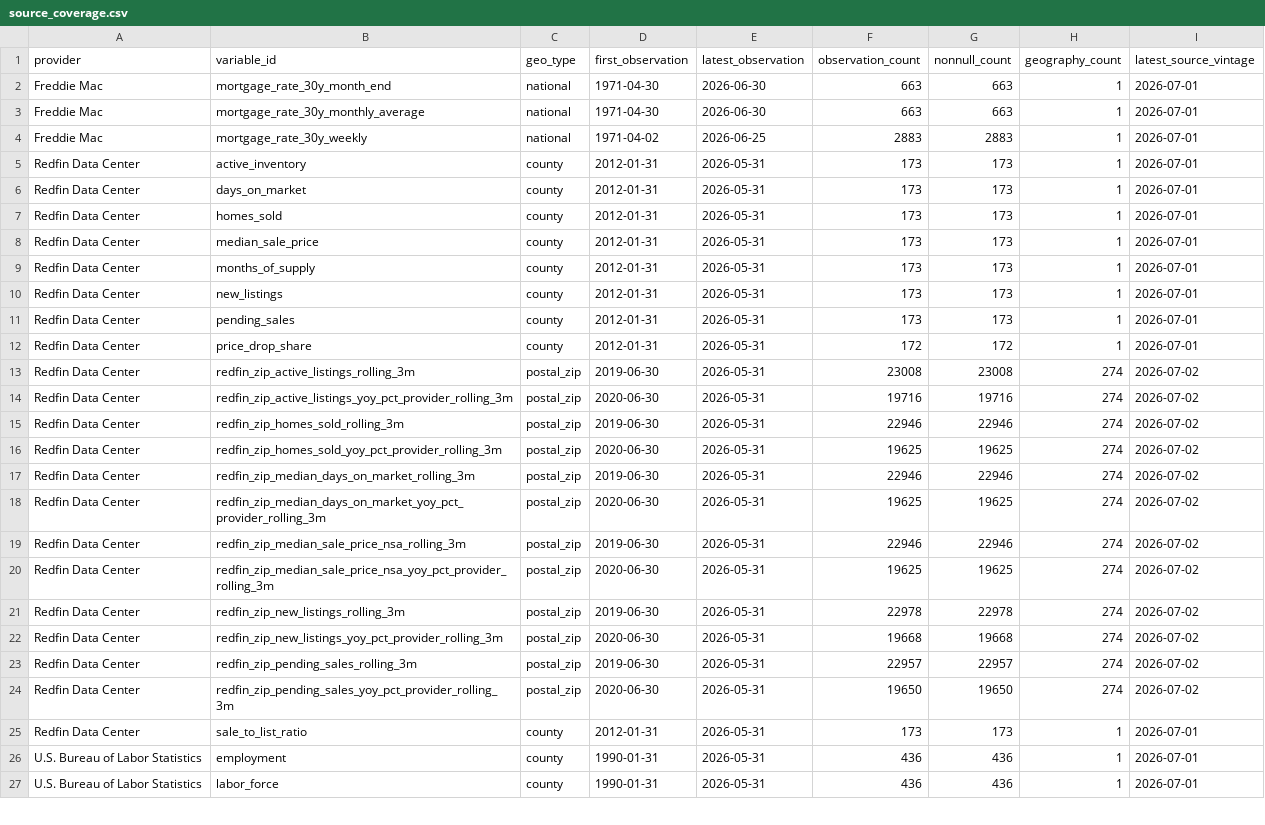
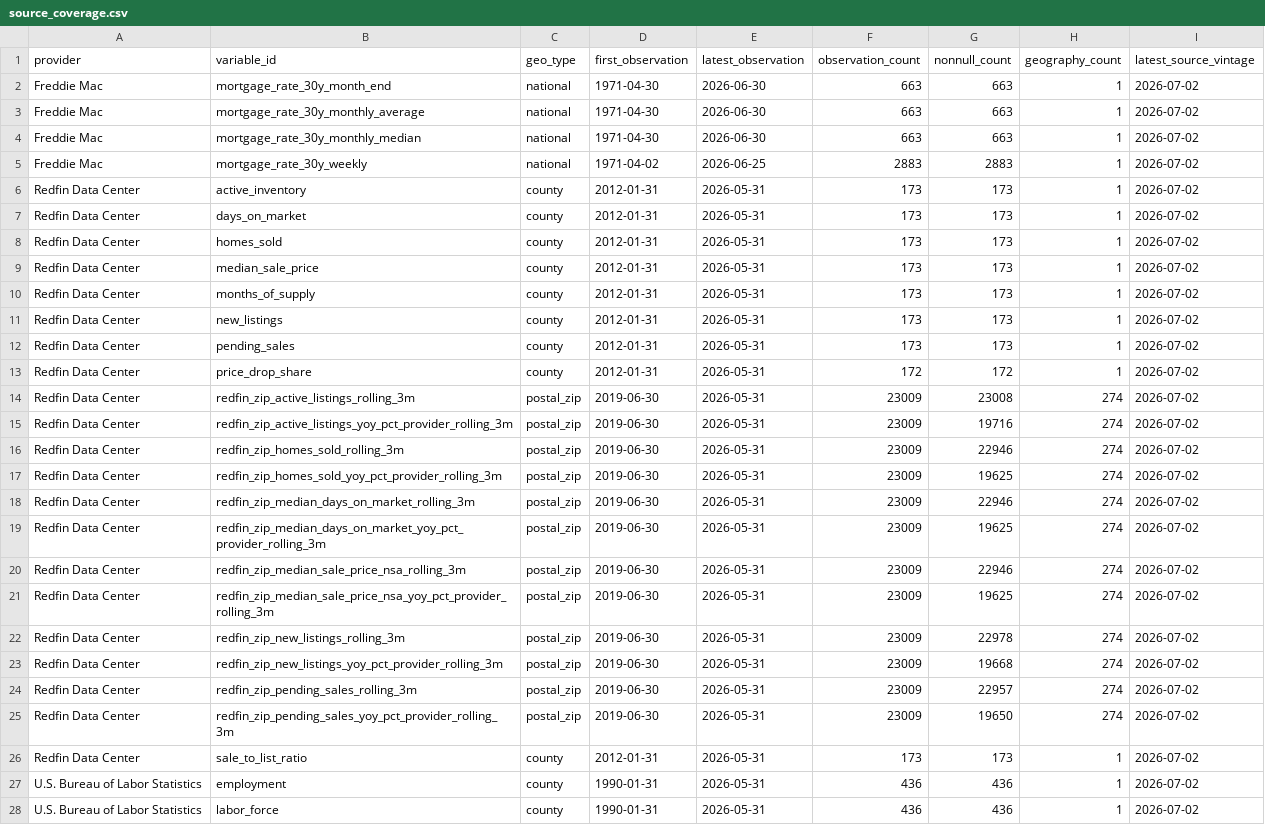
Before and after one commit to ciciiiyaoyf/la_housing_database, a CSV file: metadata/source_coverage.csv, drawn as a sheet; only a part is shown; the diff covers the shown part only.

```diff
--- a/metadata/source_coverage.csv
+++ b/metadata/source_coverage.csv
@@ -1,27 +1,28 @@
 provider,variable_id,geo_type,first_observation,latest_observation,observation_count,nonnull_count,geography_count,latest_source_vintage
-Freddie Mac,mortgage_rate_30y_month_end,national,1971-04-30,2026-06-30,663,663,1,2026-07-01
-Freddie Mac,mortgage_rate_30y_monthly_average,national,1971-04-30,2026-06-30,663,663,1,2026-07-01
-Freddie Mac,mortgage_rate_30y_weekly,national,1971-04-02,2026-06-25,2883,2883,1,2026-07-01
-Redfin Data Center,active_inventory,county,2012-01-31,2026-05-31,173,173,1,2026-07-01
-Redfin Data Center,days_on_market,county,2012-01-31,2026-05-31,173,173,1,2026-07-01
-Redfin Data Center,homes_sold,county,2012-01-31,2026-05-31,173,173,1,2026-07-01
-Redfin Data Center,median_sale_price,county,2012-01-31,2026-05-31,173,173,1,2026-07-01
-Redfin Data Center,months_of_supply,county,2012-01-31,2026-05-31,173,173,1,2026-07-01
-Redfin Data Center,new_listings,county,2012-01-31,2026-05-31,173,173,1,2026-07-01
-Redfin Data Center,pending_sales,county,2012-01-31,2026-05-31,173,173,1,2026-07-01
-Redfin Data Center,price_drop_share,county,2012-01-31,2026-05-31,172,172,1,2026-07-01
-Redfin Data Center,redfin_zip_active_listings_rolling_3m,postal_zip,2019-06-30,2026-05-31,23008,23008,274,2026-07-02
-Redfin Data Center,redfin_zip_active_listings_yoy_pct_provider_rolling_3m,postal_zip,2020-06-30,2026-05-31,19716,19716,274,2026-07-02
-Redfin Data Center,redfin_zip_homes_sold_rolling_3m,postal_zip,2019-06-30,2026-05-31,22946,22946,274,2026-07-02
-Redfin Data Center,redfin_zip_homes_sold_yoy_pct_provider_rolling_3m,postal_zip,2020-06-30,2026-05-31,19625,19625,274,2026-07-02
-Redfin Data Center,redfin_zip_median_days_on_market_rolling_3m,postal_zip,2019-06-30,2026-05-31,22946,22946,274,2026-07-02
-Redfin Data Center,redfin_zip_median_days_on_market_yoy_pct_provider_rolling_3m,postal_zip,2020-06-30,2026-05-31,19625,19625,274,2026-07-02
-Redfin Data Center,redfin_zip_median_sale_price_nsa_rolling_3m,postal_zip,2019-06-30,2026-05-31,22946,22946,274,2026-07-02
-Redfin Data Center,redfin_zip_median_sale_price_nsa_yoy_pct_provider_rolling_3m,postal_zip,2020-06-30,2026-05-31,19625,19625,274,2026-07-02
-Redfin Data Center,redfin_zip_new_listings_rolling_3m,postal_zip,2019-06-30,2026-05-31,22978,22978,274,2026-07-02
-Redfin Data Center,redfin_zip_new_listings_yoy_pct_provider_rolling_3m,postal_zip,2020-06-30,2026-05-31,19668,19668,274,2026-07-02
-Redfin Data Center,redfin_zip_pending_sales_rolling_3m,postal_zip,2019-06-30,2026-05-31,22957,22957,274,2026-07-02
-Redfin Data Center,redfin_zip_pending_sales_yoy_pct_provider_rolling_3m,postal_zip,2020-06-30,2026-05-31,19650,19650,274,2026-07-02
-Redfin Data Center,sale_to_list_ratio,county,2012-01-31,2026-05-31,173,173,1,2026-07-01
-U.S. Bureau of Labor Statistics,employment,county,1990-01-31,2026-05-31,436,436,1,2026-07-01
-U.S. Bureau of Labor Statistics,labor_force,county,1990-01-31,2026-05-31,436,436,1,2026-07-01
+Freddie Mac,mortgage_rate_30y_month_end,national,1971-04-30,2026-06-30,663,663,1,2026-07-02
+Freddie Mac,mortgage_rate_30y_monthly_average,national,1971-04-30,2026-06-30,663,663,1,2026-07-02
+Freddie Mac,mortgage_rate_30y_monthly_median,national,1971-04-30,2026-06-30,663,663,1,2026-07-02
+Freddie Mac,mortgage_rate_30y_weekly,national,1971-04-02,2026-06-25,2883,2883,1,2026-07-02
+Redfin Data Center,active_inventory,county,2012-01-31,2026-05-31,173,173,1,2026-07-02
+Redfin Data Center,days_on_market,county,2012-01-31,2026-05-31,173,173,1,2026-07-02
+Redfin Data Center,homes_sold,county,2012-01-31,2026-05-31,173,173,1,2026-07-02
+Redfin Data Center,median_sale_price,county,2012-01-31,2026-05-31,173,173,1,2026-07-02
+Redfin Data Center,months_of_supply,county,2012-01-31,2026-05-31,173,173,1,2026-07-02
+Redfin Data Center,new_listings,county,2012-01-31,2026-05-31,173,173,1,2026-07-02
+Redfin Data Center,pending_sales,county,2012-01-31,2026-05-31,173,173,1,2026-07-02
+Redfin Data Center,price_drop_share,county,2012-01-31,2026-05-31,172,172,1,2026-07-02
+Redfin Data Center,redfin_zip_active_listings_rolling_3m,postal_zip,2019-06-30,2026-05-31,23009,23008,274,2026-07-02
+Redfin Data Center,redfin_zip_active_listings_yoy_pct_provider_rolling_3m,postal_zip,2019-06-30,2026-05-31,23009,19716,274,2026-07-02
+Redfin Data Center,redfin_zip_homes_sold_rolling_3m,postal_zip,2019-06-30,2026-05-31,23009,22946,274,2026-07-02
+Redfin Data Center,redfin_zip_homes_sold_yoy_pct_provider_rolling_3m,postal_zip,2019-06-30,2026-05-31,23009,19625,274,2026-07-02
+Redfin Data Center,redfin_zip_median_days_on_market_rolling_3m,postal_zip,2019-06-30,2026-05-31,23009,22946,274,2026-07-02
+Redfin Data Center,redfin_zip_median_days_on_market_yoy_pct_provider_rolling_3m,postal_zip,2019-06-30,2026-05-31,23009,19625,274,2026-07-02
+Redfin Data Center,redfin_zip_median_sale_price_nsa_rolling_3m,postal_zip,2019-06-30,2026-05-31,23009,22946,274,2026-07-02
+Redfin Data Center,redfin_zip_median_sale_price_nsa_yoy_pct_provider_rolling_3m,postal_zip,2019-06-30,2026-05-31,23009,19625,274,2026-07-02
+Redfin Data Center,redfin_zip_new_listings_rolling_3m,postal_zip,2019-06-30,2026-05-31,23009,22978,274,2026-07-02
+Redfin Data Center,redfin_zip_new_listings_yoy_pct_provider_rolling_3m,postal_zip,2019-06-30,2026-05-31,23009,19668,274,2026-07-02
+Redfin Data Center,redfin_zip_pending_sales_rolling_3m,postal_zip,2019-06-30,2026-05-31,23009,22957,274,2026-07-02
+Redfin Data Center,redfin_zip_pending_sales_yoy_pct_provider_rolling_3m,postal_zip,2019-06-30,2026-05-31,23009,19650,274,2026-07-02
+Redfin Data Center,sale_to_list_ratio,county,2012-01-31,2026-05-31,173,173,1,2026-07-02
+U.S. Bureau of Labor Statistics,employment,county,1990-01-31,2026-05-31,436,436,1,2026-07-02
+U.S. Bureau of Labor Statistics,labor_force,county,1990-01-31,2026-05-31,436,436,1,2026-07-02
```
Also changed, not shown: 8 edited cells elsewhere in this file, metadata/data_catalog.csv, metadata/data_dictionary.csv, 11 other files.
